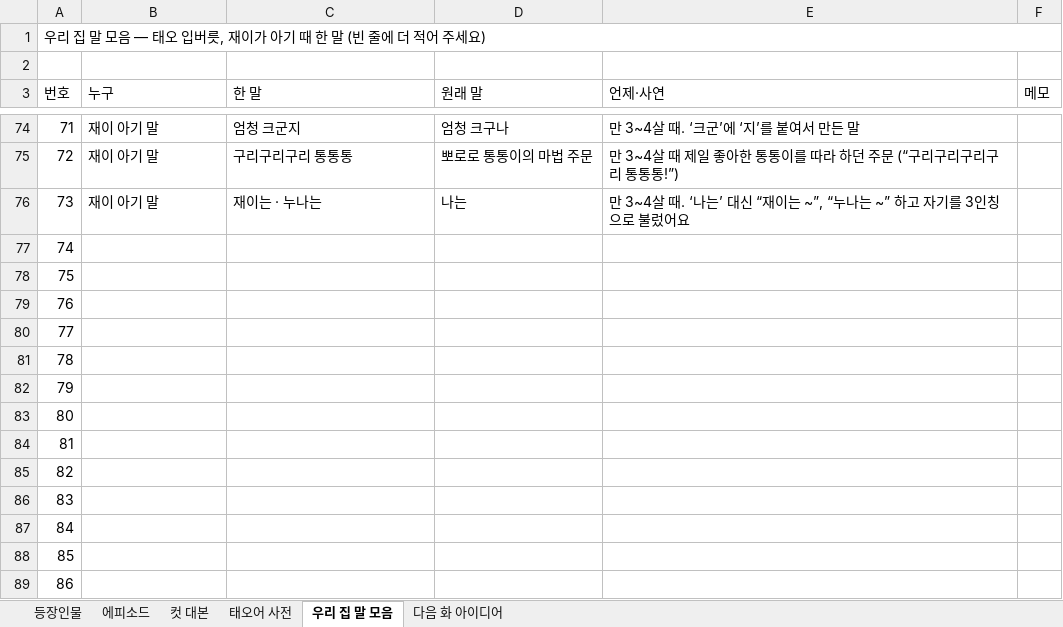
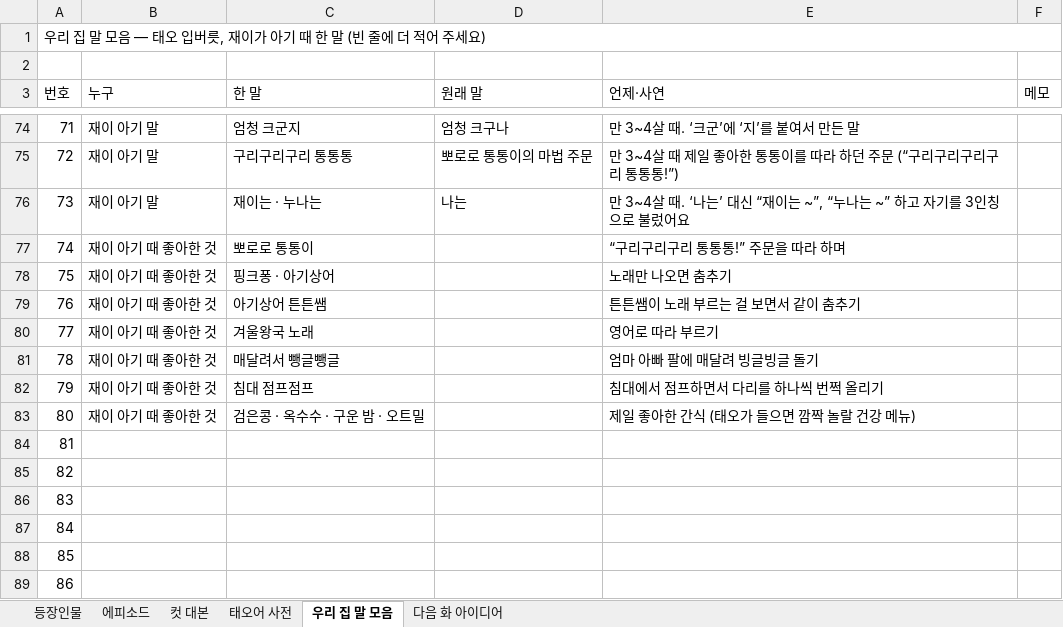
Before and after one commit to seangold8888/seangold8888.github.io, an Excel workbook: webtoon/planning/오늘도우리집_기획표.xlsx, sheet 우리 집 말 모음, drawn as a sheet; only a part is shown, gaps mark what is left out; the shorter side is filled out with more unchanged rows; values as stored, in another font and other column widths than the file's, no cell formats; addresses are those after the commit; the diff names each change by its address in the sheet, - before the commit and + after, or states it on an @@ line.

```diff
--- a/webtoon/planning/오늘도우리집_기획표.xlsx (sheet 우리 집 말 모음)
+++ b/webtoon/planning/오늘도우리집_기획표.xlsx (sheet 우리 집 말 모음)
+row 77: 74 | 재이 아기 때 좋아한 것 | 뽀로로 통통이 |  | “구리구리구리 통통통!” 주문을 따라 하며
+row 78: 75 | 재이 아기 때 좋아한 것 | 핑크퐁 · 아기상어 |  | 노래만 나오면 춤추기
+row 79: 76 | 재이 아기 때 좋아한 것 | 아기상어 튼튼쌤 |  | 튼튼쌤이 노래 부르는 걸 보면서 같이 춤추기
+row 80: 77 | 재이 아기 때 좋아한 것 | 겨울왕국 노래 |  | 영어로 따라 부르기
+row 81: 78 | 재이 아기 때 좋아한 것 | 매달려서 뺑글뺑글 |  | 엄마 아빠 팔에 매달려 빙글빙글 돌기
+row 82: 79 | 재이 아기 때 좋아한 것 | 침대 점프점프 |  | 침대에서 점프하면서 다리를 하나씩 번쩍 올리기
+row 83: 80 | 재이 아기 때 좋아한 것 | 검은콩 · 옥수수 · 구운 밤 · 오트밀 |  | 제일 좋아한 간식 (태오가 들으면 깜짝 놀랄 건강 메뉴)
@@ column A (번호) renumbered from row 84 down @@
```
Also changed, not shown: sheet 등장인물, cell formats, 9 other files.
